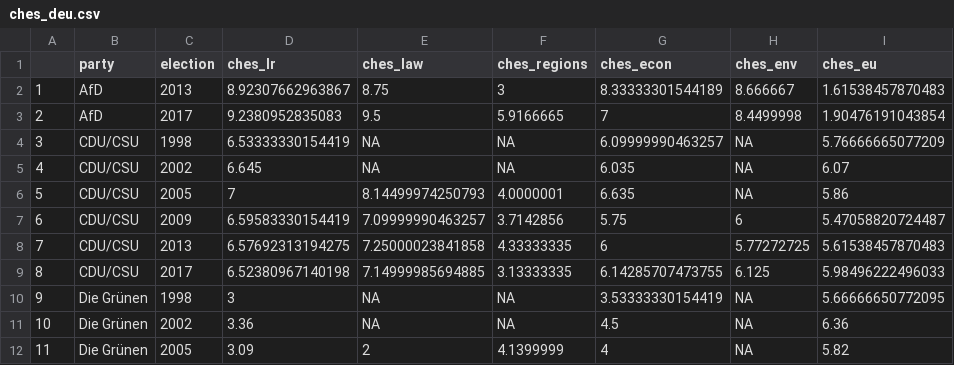
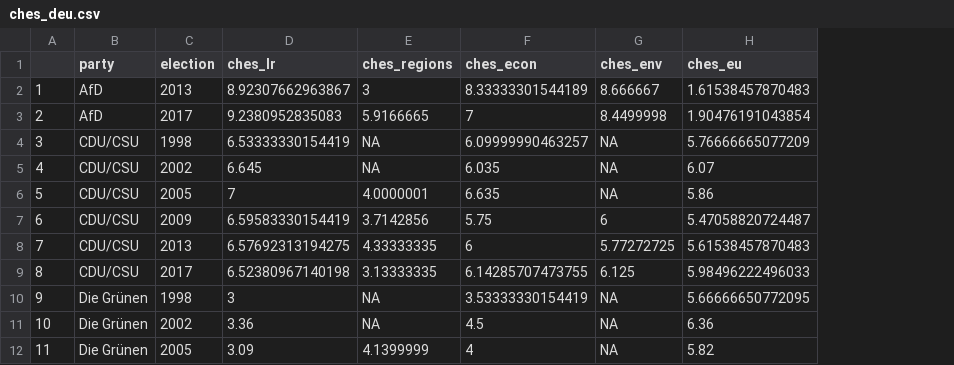
Before and after one commit to hungnguyen167/ContextScale, a CSV file: data/r_outputs/ches_deu.csv, drawn as a sheet; only a part is shown; the diff names each change by its address in the sheet, - before the commit and + after, or states it on an @@ line.

```diff
--- a/data/r_outputs/ches_deu.csv
+++ b/data/r_outputs/ches_deu.csv
-column E (ches_law), rows 2-12: 8.75 | 9.5 | NA | NA | 8.14499974250793 | 7.09999990463257 | 7.25000023841858 | 7.14999985694885 | NA | NA | 2
```
Also changed, not shown: data/r_outputs/wf_env.csv, 18 other files.
